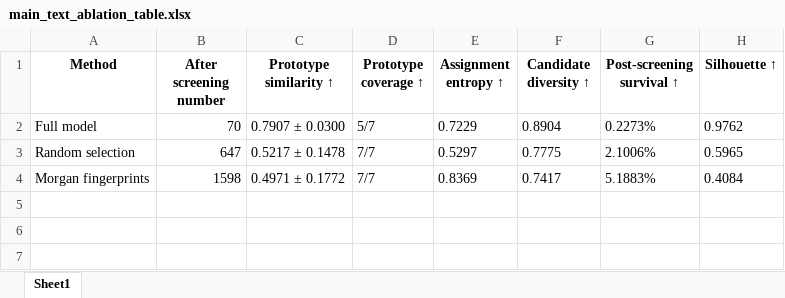
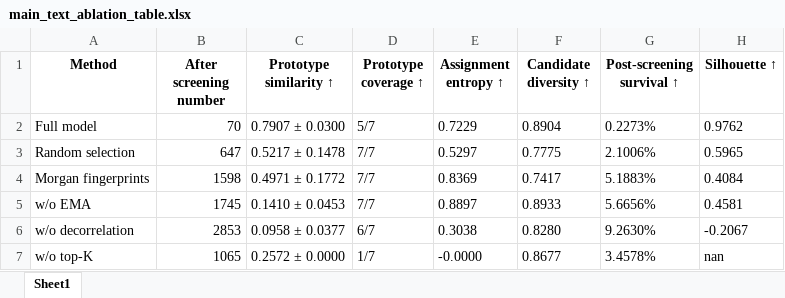
Before and after one commit to HongWxd/ProtoMI, an Excel workbook: abalation/main_text_ablation_table.xlsx, sheet Sheet1, drawn as a sheet; values as stored, in another font and other column widths than the file's, no borders; the diff names each change by its address in the sheet, - before the commit and + after, or states it on an @@ line.

```diff
--- a/abalation/main_text_ablation_table.xlsx (sheet Sheet1)
+++ b/abalation/main_text_ablation_table.xlsx (sheet Sheet1)
+row 5: w/o EMA | 1745 | 0.1410 ± 0.0453 | 7/7 | 0.8897 | 0.8933 | 5.6656% | 0.4581
+row 6: w/o decorrelation | 2853 | 0.0958 ± 0.0377 | 6/7 | 0.3038 | 0.8280 | 9.2630% | -0.2067
+row 7: w/o top-K | 1065 | 0.2572 ± 0.0000 | 1/7 | -0.0000 | 0.8677 | 3.4578% | nan
```
Also changed, not shown: abalation/postscreen_ablation_summary.xlsx, 30 other files.
